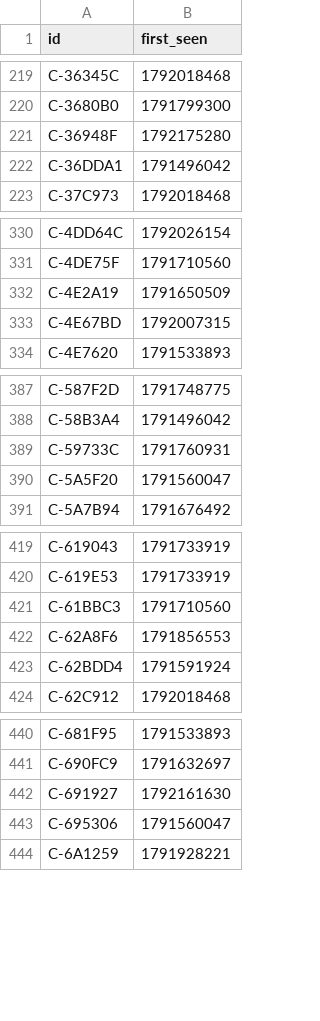
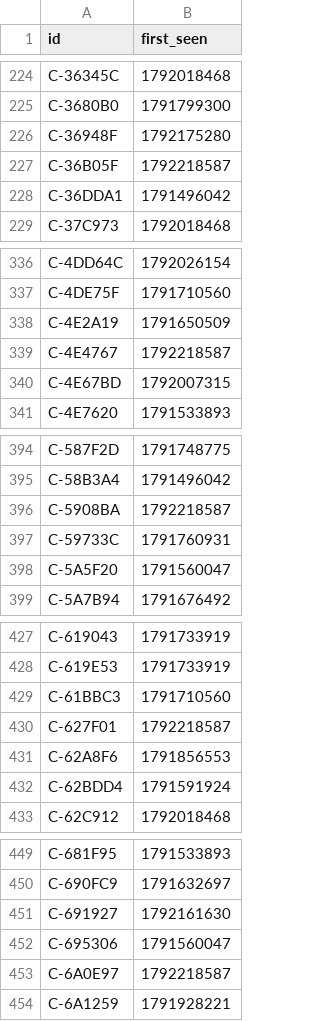
Before and after one commit to ashil13/early-hunter, a CSV file: data/candidates_seen.csv, drawn as a sheet; only a part is shown, gaps mark what is left out; the diff covers the shown part only; the diff names each change by its address in the sheet, - before the commit and + after, or states it on an @@ line.

```diff
--- a/data/candidates_seen.csv
+++ b/data/candidates_seen.csv
+row 227: C-36B05F | 1792218587
+row 339: C-4E4767 | 1792218587
+row 396: C-5908BA | 1792218587
+row 430: C-627F01 | 1792218587
+row 453: C-6A0E97 | 1792218587
```
Also changed, not shown: 12 added rows elsewhere in this file, data/wallets.csv, 3 other files.
